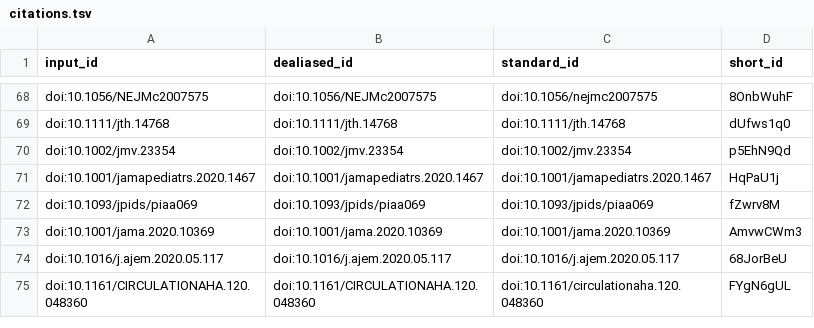
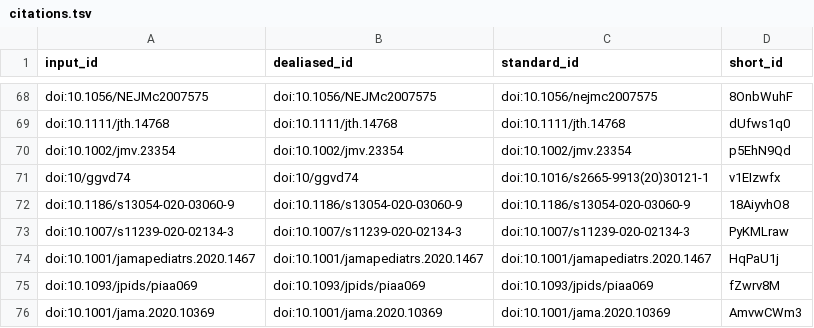
Before and after one commit to greenelab/covid19-review, a TSV file: citations.tsv, drawn as a sheet; only a part is shown, gaps mark what is left out; the shorter side is filled out with more unchanged rows; the diff names each change by its address in the sheet, - before the commit and + after, or states it on an @@ line.

```diff
--- a/citations.tsv
+++ b/citations.tsv
+row 71: doi:10/ggvd74 | doi:10/ggvd74 | doi:10.1016/s2665-9913(20)30121-1 | v1EIzwfx
+row 72: doi:10.1186/s13054-020-03060-9 | doi:10.1186/s13054-020-03060-9 | doi:10.1186/s13054-020-03060-9 | 18AiyvhO8
+row 73: doi:10.1007/s11239-020-02134-3 | doi:10.1007/s11239-020-02134-3 | doi:10.1007/s11239-020-02134-3 | PyKMLraw
```
Also changed, not shown: 8 other files.
